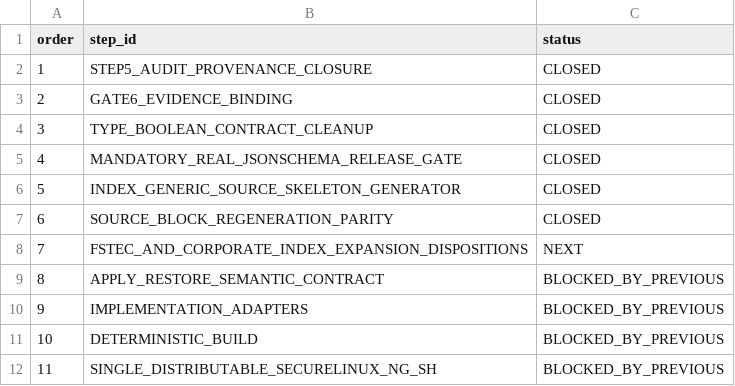
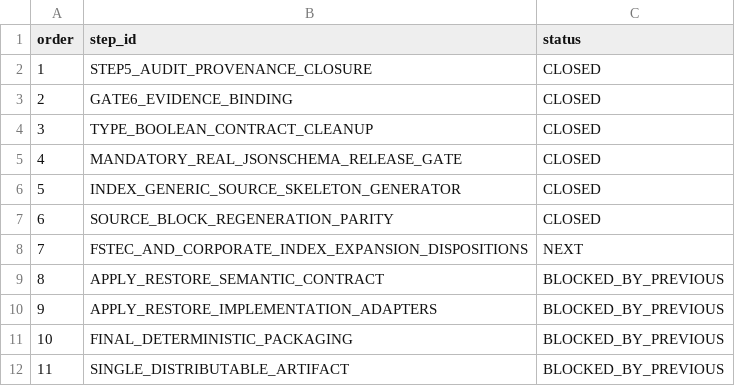
Before and after one commit to rasav65/SecureLinux-Policy, a TSV file: docs/ROADMAP-v3.tsv, drawn as a sheet.

```diff
--- a/docs/ROADMAP-v3.tsv
+++ b/docs/ROADMAP-v3.tsv
@@ -9,4 +9,4 @@ order	step_id	status
 8	APPLY_RESTORE_SEMANTIC_CONTRACT	BLOCKED_BY_PREVIOUS
-9	IMPLEMENTATION_ADAPTERS	BLOCKED_BY_PREVIOUS
-10	DETERMINISTIC_BUILD	BLOCKED_BY_PREVIOUS
-11	SINGLE_DISTRIBUTABLE_SECURELINUX_NG_SH	BLOCKED_BY_PREVIOUS
+9	APPLY_RESTORE_IMPLEMENTATION_ADAPTERS	BLOCKED_BY_PREVIOUS
+10	FINAL_DETERMINISTIC_PACKAGING	BLOCKED_BY_PREVIOUS
+11	SINGLE_DISTRIBUTABLE_ARTIFACT	BLOCKED_BY_PREVIOUS
```
Also changed, not shown: controls/fstec-core/linux-2022/CONTROL-MANIFEST.tsv, index/source-v4/CLOSURE-CONTRACT.tsv, 35 other files.
